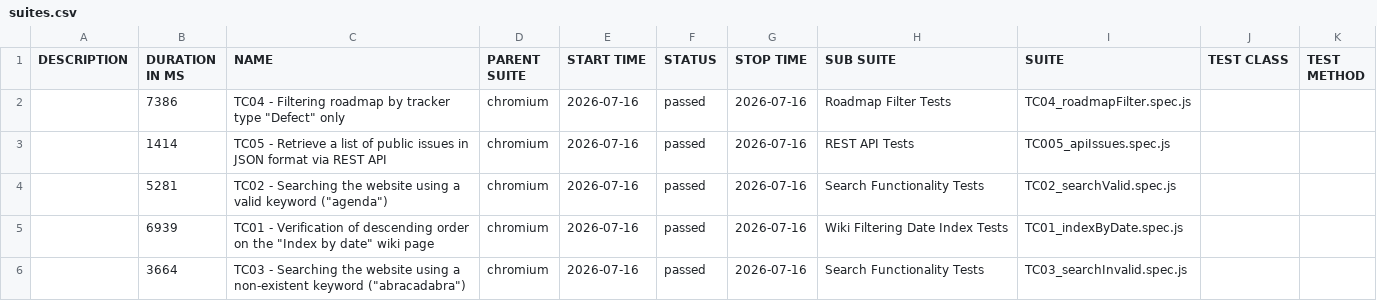
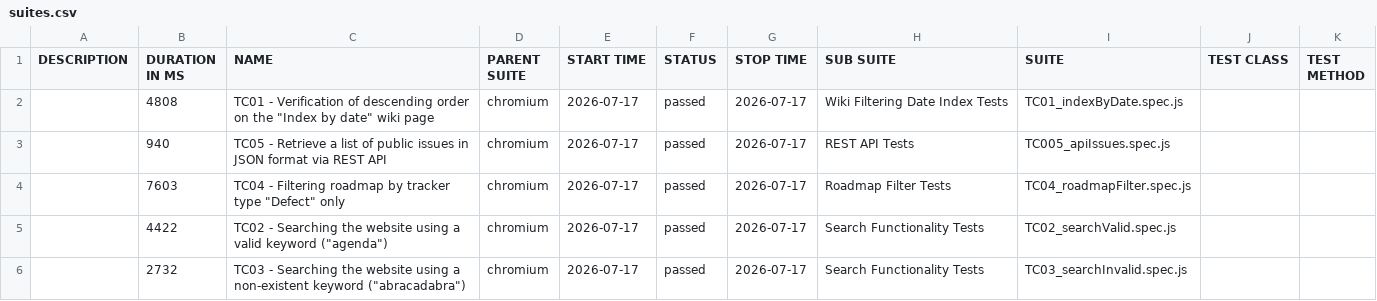
Before and after one commit to VoloshynVolodymyr/redmine-playwright-tests, a CSV file: data/suites.csv, drawn as a sheet.

```diff
--- a/data/suites.csv
+++ b/data/suites.csv
@@ -1,6 +1,6 @@
 "DESCRIPTION","DURATION IN MS","NAME","PARENT SUITE","START TIME","STATUS","STOP TIME","SUB SUITE","SUITE","TEST CLASS","TEST METHOD"
-"","7386","TC04 - Filtering roadmap by tracker type ""Defect"" only","chromium","2026-07-16","passed","2026-07-16","Roadmap Filter Tests","TC04_roadmapFilter.spec.js","",""
-"","1414","TC05 - Retrieve a list of public issues in JSON format via REST API","chromium","2026-07-16","passed","2026-07-16","REST API Tests","TC005_apiIssues.spec.js","",""
-"","5281","TC02 - Searching the website using a valid keyword (""agenda"")","chromium","2026-07-16","passed","2026-07-16","Search Functionality Tests","TC02_searchValid.spec.js","",""
-"","6939","TC01 - Verification of descending order on the ""Index by date"" wiki page","chromium","2026-07-16","passed","2026-07-16","Wiki Filtering Date Index Tests","TC01_indexByDate.spec.js","",""
-"","3664","TC03 - Searching the website using a non-existent keyword (""abracadabra"")","chromium","2026-07-16","passed","2026-07-16","Search Functionality Tests","TC03_searchInvalid.spec.js","",""
+"","4808","TC01 - Verification of descending order on the ""Index by date"" wiki page","chromium","2026-07-17","passed","2026-07-17","Wiki Filtering Date Index Tests","TC01_indexByDate.spec.js","",""
+"","940","TC05 - Retrieve a list of public issues in JSON format via REST API","chromium","2026-07-17","passed","2026-07-17","REST API Tests","TC005_apiIssues.spec.js","",""
+"","7603","TC04 - Filtering roadmap by tracker type ""Defect"" only","chromium","2026-07-17","passed","2026-07-17","Roadmap Filter Tests","TC04_roadmapFilter.spec.js","",""
+"","4422","TC02 - Searching the website using a valid keyword (""agenda"")","chromium","2026-07-17","passed","2026-07-17","Search Functionality Tests","TC02_searchValid.spec.js","",""
+"","2732","TC03 - Searching the website using a non-existent keyword (""abracadabra"")","chromium","2026-07-17","passed","2026-07-17","Search Functionality Tests","TC03_searchInvalid.spec.js","",""
```
Also changed, not shown: 30 other files.
